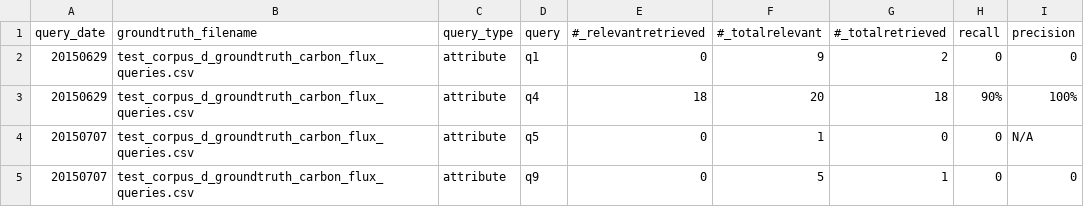
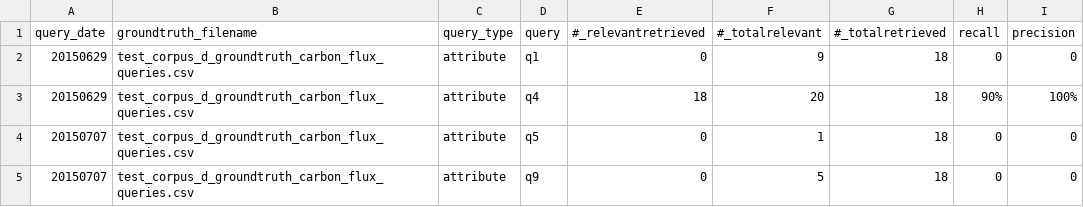
Before and after one commit to DataONEorg/semantic-query, a CSV file: results/query-results-run-20150707-TestCorpusD-test-Summary.csv, drawn as a sheet.

Commit message:
Update query-results-run-20150707-TestCorpusD-test-Summary.csv
Updated the correct value for #_totalretrieved

```diff
--- a/results/query-results-run-20150707-TestCorpusD-test-Summary.csv
+++ b/results/query-results-run-20150707-TestCorpusD-test-Summary.csv
@@ -1,5 +1,5 @@
 query_date,groundtruth_filename,query_type,query,#_relevantretrieved,#_totalrelevant,#_totalretrieved,recall,precision
-20150629,test_corpus_d_groundtruth_carbon_flux_queries.csv,attribute,q1,0,9,2,0,0
+20150629,test_corpus_d_groundtruth_carbon_flux_queries.csv,attribute,q1,0,9,18,0,0
 20150629,test_corpus_d_groundtruth_carbon_flux_queries.csv,attribute,q4,18,20,18,90%,100%
-20150707,test_corpus_d_groundtruth_carbon_flux_queries.csv,attribute,q5,0,1,0,0,N/A
-20150707,test_corpus_d_groundtruth_carbon_flux_queries.csv,attribute,q9,0,5,1,0,0
+20150707,test_corpus_d_groundtruth_carbon_flux_queries.csv,attribute,q5,0,1,18,0,0
+20150707,test_corpus_d_groundtruth_carbon_flux_queries.csv,attribute,q9,0,5,18,0,0
```
